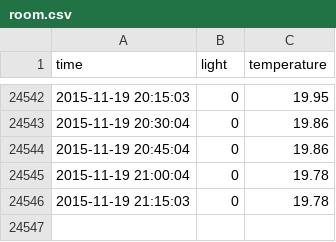
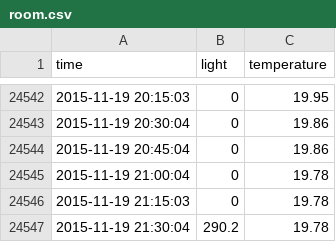
Before and after one commit to dichika/mydata, a CSV file: room.csv, drawn as a sheet; only a part is shown, gaps mark what is left out.

Commit message:
room update

```diff
--- a/room.csv
+++ b/room.csv
@@ -24546 +24546,2 @@
 2015-11-19 21:15:03,0,19.78
+2015-11-19 21:30:04,290.2,19.78
```
